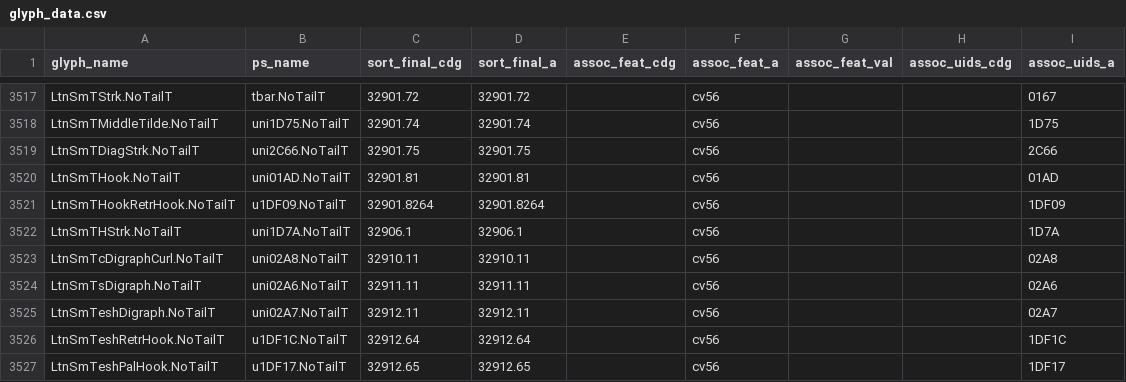
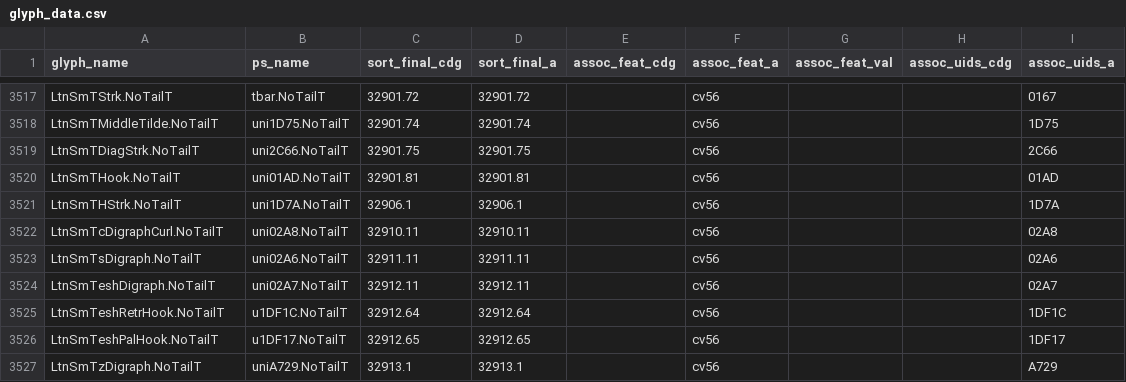
Before and after one commit to silnrsi/font-doulos, a CSV file: source/glyph_data.csv, drawn as a sheet; only a part is shown, gaps mark what is left out; the shorter side is filled out with more unchanged rows; the diff names each change by its address in the sheet, - before the commit and + after, or states it on an @@ line.

Commit message:
Remove data for unneeded glyph [nobuild]

```diff
--- a/source/glyph_data.csv
+++ b/source/glyph_data.csv
-row 3521: LtnSmTHookRetrHook.NoTailT | u1DF09.NoTailT | 32901.8264 | 32901.8264 |  | cv56 |  |  | 1DF09
```
